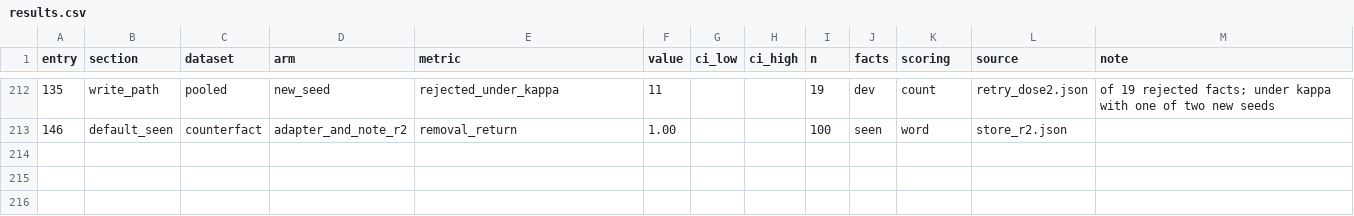
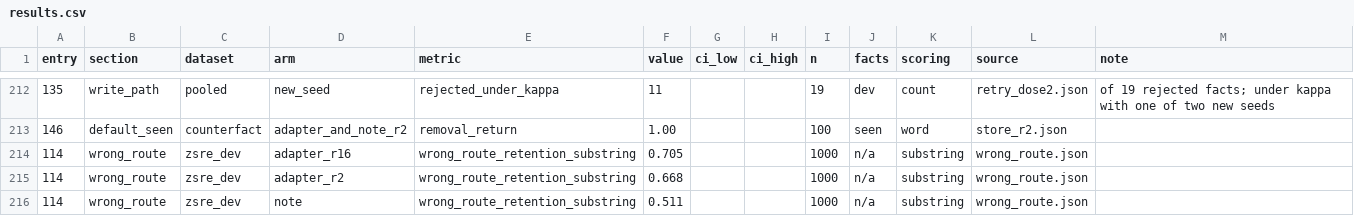
Before and after one commit to kaelvalen/relic, a CSV file: paper/findings/results.csv, drawn as a sheet; only a part is shown, gaps mark what is left out; the diff covers the shown part only; the diff names each change by its address in the sheet, - before the commit and + after, or states it on an @@ line.

Commit message:
paper(findings): substring scoring for the wrong-route rows, and rows for the revised text

```diff
--- a/paper/findings/results.csv
+++ b/paper/findings/results.csv
+row 214: 114 | wrong_route | zsre_dev | adapter_r16 | wrong_route_retention_substring | 0.705 |  |  | 1000 | n/a | substring | wrong_route.json
+row 215: 114 | wrong_route | zsre_dev | adapter_r2 | wrong_route_retention_substring | 0.668 |  |  | 1000 | n/a | substring | wrong_route.json
+row 216: 114 | wrong_route | zsre_dev | note | wrong_route_retention_substring | 0.511 |  |  | 1000 | n/a | substring | wrong_route.json
```
Also changed, not shown: 2 added rows and 5 edited cells elsewhere in this file.
